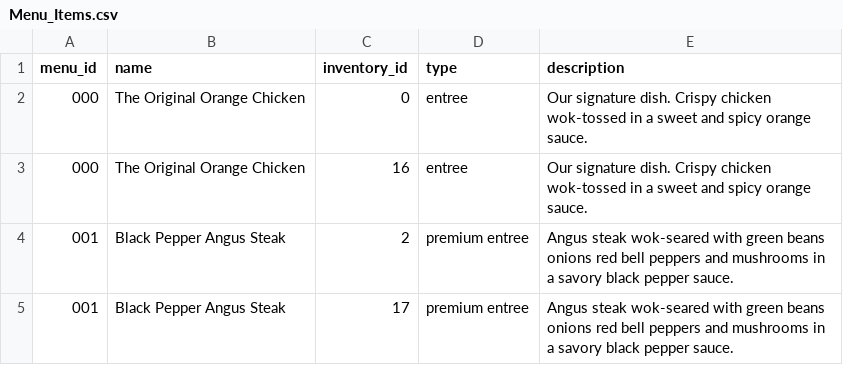
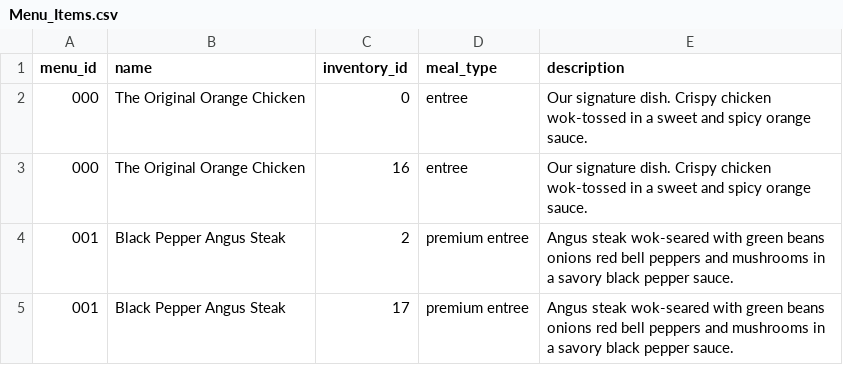
Before and after one commit to tbjoseph/Point-of-Sale-System, a CSV file: data/Menu_Items.csv, drawn as a sheet; only a part is shown.

Commit message:
edited the type column to be meal type
changed the type column to be meal type since in sql type seemed to be a keyword and so it could not be used to create a column with that name

```diff
--- a/data/Menu_Items.csv
+++ b/data/Menu_Items.csv
@@ -1,2 +1,2 @@
-menu_id, name, inventory_id, type, description
+menu_id, name, inventory_id, meal_type, description
 000,The Original Orange Chicken,0,entree,Our signature dish. Crispy chicken wok-tossed in a sweet and spicy orange sauce.
```
Also changed, not shown: 1 other file.
